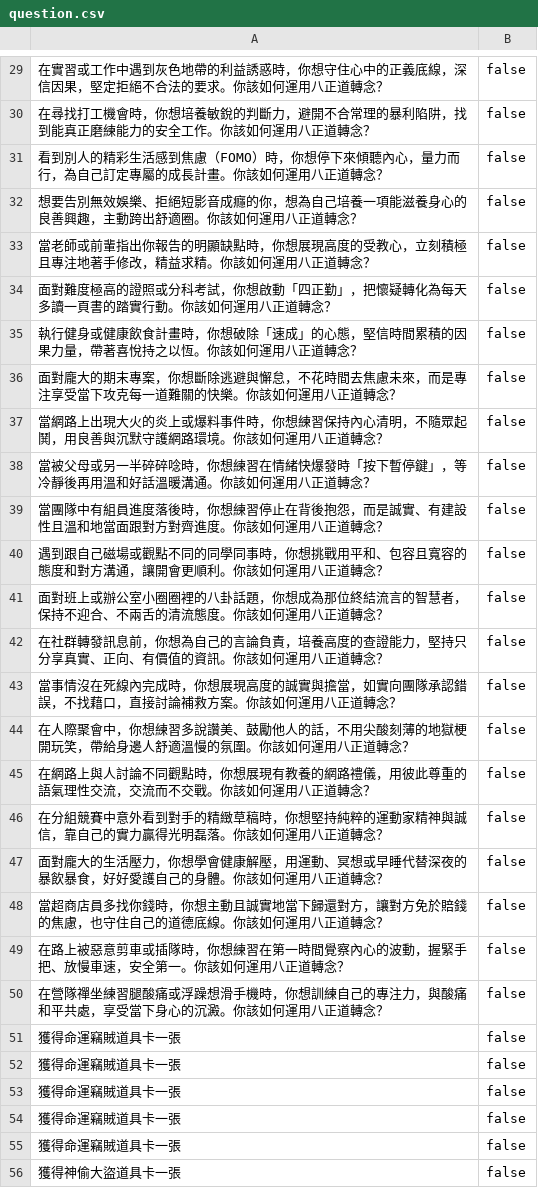
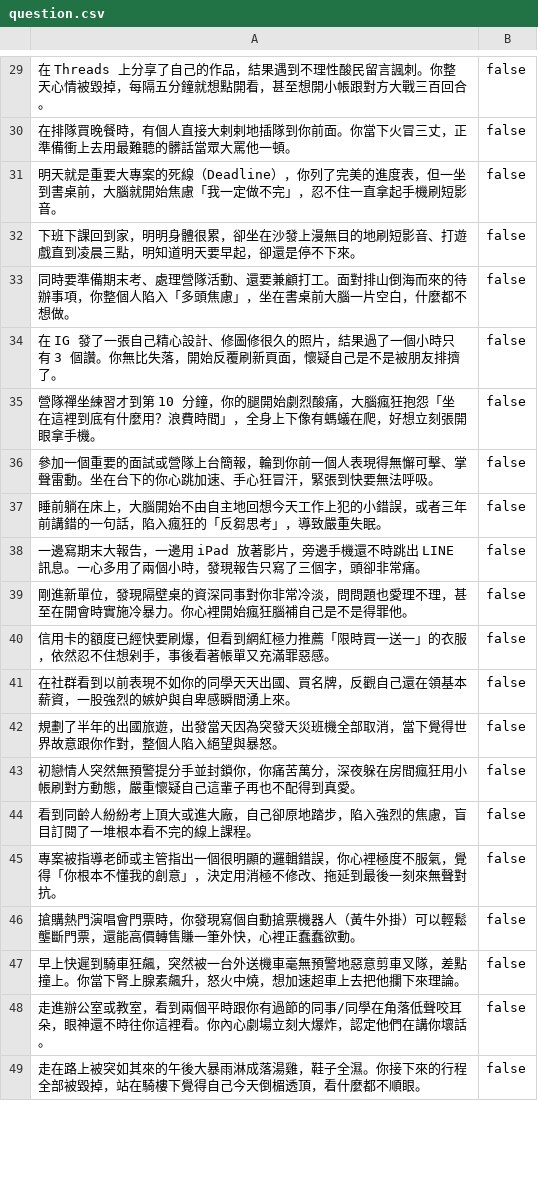
Before and after one commit to kabo87777/nextjs-boilerplate, a CSV file: public/question.csv, drawn as a sheet; only a part is shown, gaps mark what is left out; the diff covers the shown part only.

Commit message:
Revise questions in question.csv
Updated the question set in question.csv with new entries and modified existing ones.

```diff
--- a/public/question.csv
+++ b/public/question.csv
@@ -29,28 +29,21 @@
-在實習或工作中遇到灰色地帶的利益誘惑時，你想守住心中的正義底線，深信因果，堅定拒絕不合法的要求。你該如何運用八正道轉念？,false
-在尋找打工機會時，你想培養敏銳的判斷力，避開不合常理的暴利陷阱，找到能真正磨練能力的安全工作。你該如何運用八正道轉念？,false
-看到別人的精彩生活感到焦慮（FOMO）時，你想停下來傾聽內心，量力而行，為自己訂定專屬的成長計畫。你該如何運用八正道轉念？,false
-想要告別無效娛樂、拒絕短影音成癮的你，想為自己培養一項能滋養身心的良善興趣，主動跨出舒適圈。你該如何運用八正道轉念？,false
-當老師或前輩指出你報告的明顯缺點時，你想展現高度的受教心，立刻積極且專注地著手修改，精益求精。你該如何運用八正道轉念？,false
-面對難度極高的證照或分科考試，你想啟動「四正勤」，把懷疑轉化為每天多讀一頁書的踏實行動。你該如何運用八正道轉念？,false
-執行健身或健康飲食計畫時，你想破除「速成」的心態，堅信時間累積的因果力量，帶著喜悅持之以恆。你該如何運用八正道轉念？,false
-面對龐大的期末專案，你想斷除逃避與懈怠，不花時間去焦慮未來，而是專注享受當下攻克每一道難關的快樂。你該如何運用八正道轉念？,false
-當網路上出現大火的炎上或爆料事件時，你想練習保持內心清明，不隨眾起鬨，用良善與沉默守護網路環境。你該如何運用八正道轉念？,false
-當被父母或另一半碎碎唸時，你想練習在情緒快爆發時「按下暫停鍵」，等冷靜後再用溫和好話溫暖溝通。你該如何運用八正道轉念？,false
-當團隊中有組員進度落後時，你想練習停止在背後抱怨，而是誠實、有建設性且溫和地當面跟對方對齊進度。你該如何運用八正道轉念？,false
-遇到跟自己磁場或觀點不同的同學同事時，你想挑戰用平和、包容且寬容的態度和對方溝通，讓開會更順利。你該如何運用八正道轉念？,false
-面對班上或辦公室小圈圈裡的八卦話題，你想成為那位終結流言的智慧者，保持不迎合、不兩舌的清流態度。你該如何運用八正道轉念？,false
-在社群轉發訊息前，你想為自己的言論負責，培養高度的查證能力，堅持只分享真實、正向、有價值的資訊。你該如何運用八正道轉念？,false
-當事情沒在死線內完成時，你想展現高度的誠實與擔當，如實向團隊承認錯誤，不找藉口，直接討論補救方案。你該如何運用八正道轉念？,false
-在人際聚會中，你想練習多說讚美、鼓勵他人的話，不用尖酸刻薄的地獄梗開玩笑，帶給身邊人舒適溫慢的氛圍。你該如何運用八正道轉念？,false
-在網路上與人討論不同觀點時，你想展現有教養的網路禮儀，用彼此尊重的語氣理性交流，交流而不交戰。你該如何運用八正道轉念？,false
-在分組競賽中意外看到對手的精緻草稿時，你想堅持純粹的運動家精神與誠信，靠自己的實力贏得光明磊落。你該如何運用八正道轉念？,false
-面對龐大的生活壓力，你想學會健康解壓，用運動、冥想或早睡代替深夜的暴飲暴食，好好愛護自己的身體。你該如何運用八正道轉念？,false
-當超商店員多找你錢時，你想主動且誠實地當下歸還對方，讓對方免於賠錢的焦慮，也守住自己的道德底線。你該如何運用八正道轉念？,false
-在路上被惡意剪車或插隊時，你想練習在第一時間覺察內心的波動，握緊手把、放慢車速，安全第一。你該如何運用八正道轉念？,false
-在營隊禪坐練習腿酸痛或浮躁想滑手機時，你想訓練自己的專注力，與酸痛和平共處，享受當下身心的沉澱。你該如何運用八正道轉念？,false
-獲得命運竊賊道具卡一張,false
-獲得命運竊賊道具卡一張,false
-獲得命運竊賊道具卡一張,false
-獲得命運竊賊道具卡一張,false
-獲得命運竊賊道具卡一張,false
-獲得神偷大盜道具卡一張,false
+在 Threads 上分享了自己的作品，結果遇到不理性酸民留言諷刺。你整天心情被毀掉，每隔五分鐘就想點開看，甚至想開小帳跟對方大戰三百回合。,false
+在排隊買晚餐時，有個人直接大剌剌地插隊到你前面。你當下火冒三丈，正準備衝上去用最難聽的髒話當眾大罵他一頓。,false
+明天就是重要大專案的死線（Deadline），你列了完美的進度表，但一坐到書桌前，大腦就開始焦慮「我一定做不完」，忍不住一直拿起手機刷短影音。,false
+下班下課回到家，明明身體很累，卻坐在沙發上漫無目的地刷短影音、打遊戲直到凌晨三點，明知道明天要早起，卻還是停不下來。,false
+同時要準備期末考、處理營隊活動、還要兼顧打工。面對排山倒海而來的待辦事項，你整個人陷入「多頭焦慮」，坐在書桌前大腦一片空白，什麼都不想做。,false
+在 IG 發了一張自己精心設計、修圖修很久的照片，結果過了一個小時只有 3 個讚。你無比失落，開始反覆刷新頁面，懷疑自己是不是被朋友排擠了。,false
+營隊禪坐練習才到第 10 分鐘，你的腿開始劇烈酸痛，大腦瘋狂抱怨「坐在這裡到底有什麼用？浪費時間」，全身上下像有螞蟻在爬，好想立刻張開眼拿手機。,false
+參加一個重要的面試或營隊上台簡報，輪到你前一個人表現得無懈可擊、掌聲雷動。坐在台下的你心跳加速、手心狂冒汗，緊張到快要無法呼吸。,false
+睡前躺在床上，大腦開始不由自主地回想今天工作上犯的小錯誤，或者三年前講錯的一句話，陷入瘋狂的「反芻思考」，導致嚴重失眠。,false
+一邊寫期末大報告，一邊用 iPad 放著影片，旁邊手機還不時跳出 LINE 訊息。一心多用了兩個小時，發現報告只寫了三個字，頭卻非常痛。,false
+剛進新單位，發現隔壁桌的資深同事對你非常冷淡，問問題也愛理不理，甚至在開會時實施冷暴力。你心裡開始瘋狂腦補自己是不是得罪他。,false
+信用卡的額度已經快要刷爆，但看到網紅極力推薦「限時買一送一」的衣服，依然忍不住想剁手，事後看著帳單又充滿罪惡感。,false
+在社群看到以前表現不如你的同學天天出國、買名牌，反觀自己還在領基本薪資，一股強烈的嫉妒與自卑感瞬間湧上來。,false
+規劃了半年的出國旅遊，出發當天因為突發天災班機全部取消，當下覺得世界故意跟你作對，整個人陷入絕望與暴怒。,false
+初戀情人突然無預警提分手並封鎖你，你痛苦萬分，深夜躲在房間瘋狂用小帳刷對方動態，嚴重懷疑自己這輩子再也不配得到真愛。,false
+看到同齡人紛紛考上頂大或進大廠，自己卻原地踏步，陷入強烈的焦慮，盲目訂閱了一堆根本看不完的線上課程。,false
+專案被指導老師或主管指出一個很明顯的邏輯錯誤，你心裡極度不服氣，覺得「你根本不懂我的創意」，決定用消極不修改、拖延到最後一刻來無聲對抗。,false
+搶購熱門演唱會門票時，你發現寫個自動搶票機器人（黃牛外掛）可以輕鬆壟斷門票，還能高價轉售賺一筆外快，心裡正蠢蠢欲動。,false
+早上快遲到騎車狂飆，突然被一台外送機車毫無預警地惡意剪車叉隊，差點撞上。你當下腎上腺素飆升，怒火中燒，想加速超車上去把他攔下來理論。,false
+走進辦公室或教室，看到兩個平時跟你有過節的同事/同學在角落低聲咬耳朵，眼神還不時往你這裡看。你內心劇場立刻大爆炸，認定他們在講你壞話。,false
+走在路上被突如其來的午後大暴雨淋成落湯雞，鞋子全濕。你接下來的行程全部被毀掉，站在騎樓下覺得自己今天倒楣透頂，看什麼都不順眼。,false
```
Also changed, not shown: 10 added rows, 33 removed rows and 14 edited cells elsewhere in this file.
